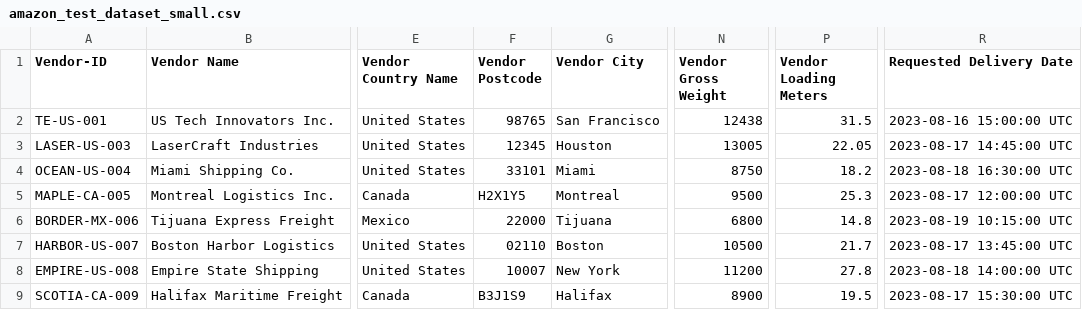
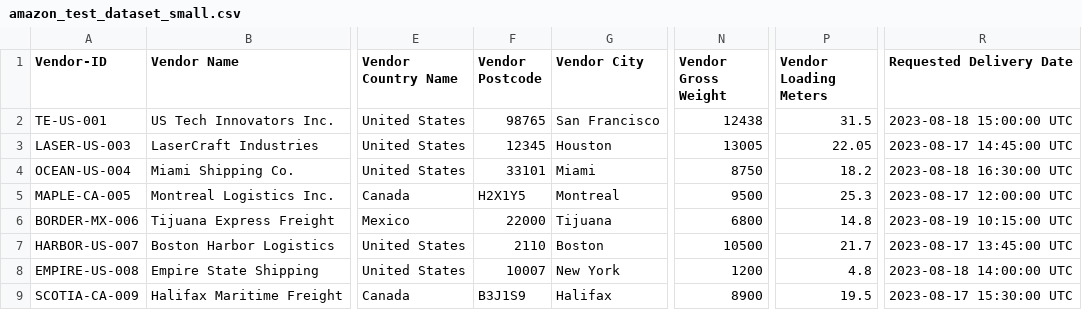
Before and after one commit to Axel-Vs/intelligent-router, a CSV file: data/amazon_test_dataset_small.csv, drawn as a sheet; only a part is shown, gaps mark what is left out; the diff names each change by its address in the sheet, - before the commit and + after, or states it on an @@ line.

Commit message:
chore: Update datasets and geocode cache
- Update amazon_test_dataset.csv and amazon_test_dataset_small.csv with latest vendor changes
- Update geocode_cache.csv with new location lookups

```diff
--- a/data/amazon_test_dataset_small.csv
+++ b/data/amazon_test_dataset_small.csv
-R2 (Requested Delivery Date): 2023-08-16 15:00:00 UTC
+R2 (Requested Delivery Date): 2023-08-18 15:00:00 UTC
-F7 (Vendor Postcode): 02110
+F7 (Vendor Postcode): 2110
-N8 (Vendor Gross Weight): 11200
+N8 (Vendor Gross Weight): 1200
-P8 (Vendor Loading Meters): 27.8
+P8 (Vendor Loading Meters): 4.8
```
Also changed, not shown: data/amazon_test_dataset.csv, data/geocode_cache.csv.
